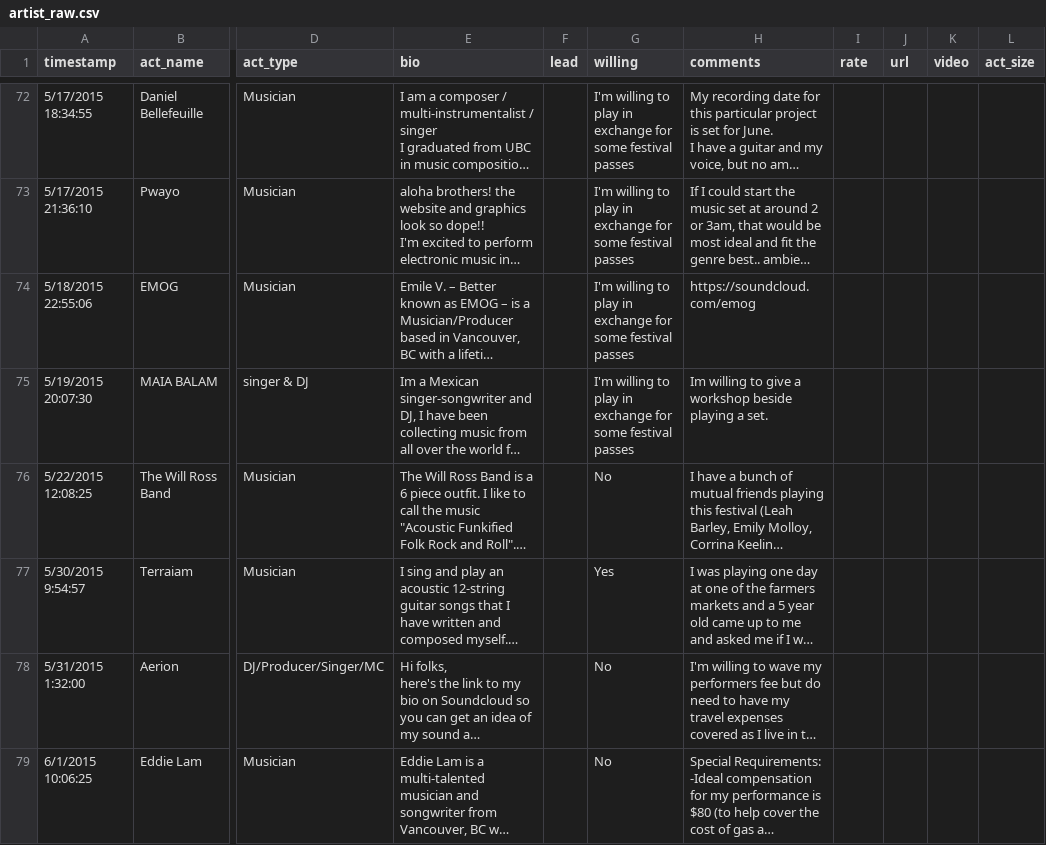
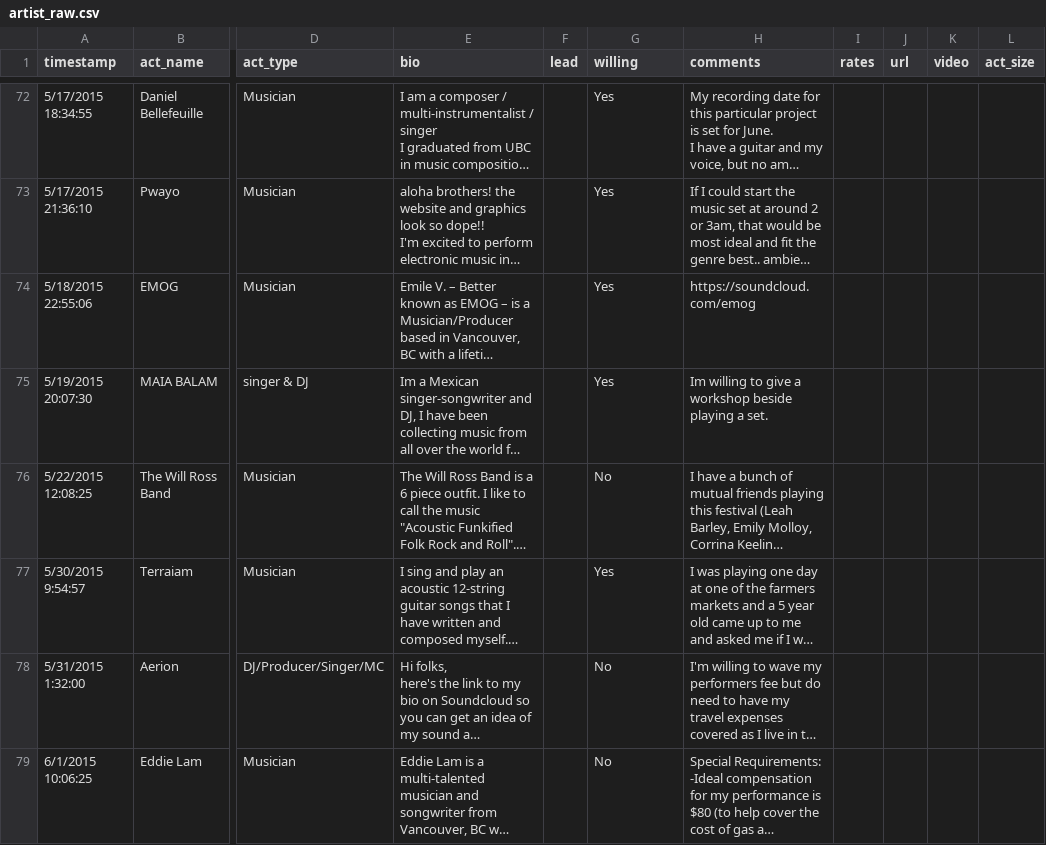
Before and after one commit to dasrecord/festivall, a CSV file: src/data/applicants/artist_raw.csv, drawn as a sheet; only a part is shown, gaps mark what is left out; long unchanged cells end in …; the diff covers the shown part only; the diff names each change by its address in the sheet, - before the commit and + after, or states it on an @@ line.

```diff
--- a/src/data/applicants/artist_raw.csv
+++ b/src/data/applicants/artist_raw.csv
-I1: rate
+I1: rates
-G72:G75 (willing): I'm willing to play in exchange for some festival passes
+G72:G75 (willing): Yes
```
Also changed, not shown: 49 edited cells elsewhere in this file, src/data/applicants/workshop_raw.csv, 2 other files.
